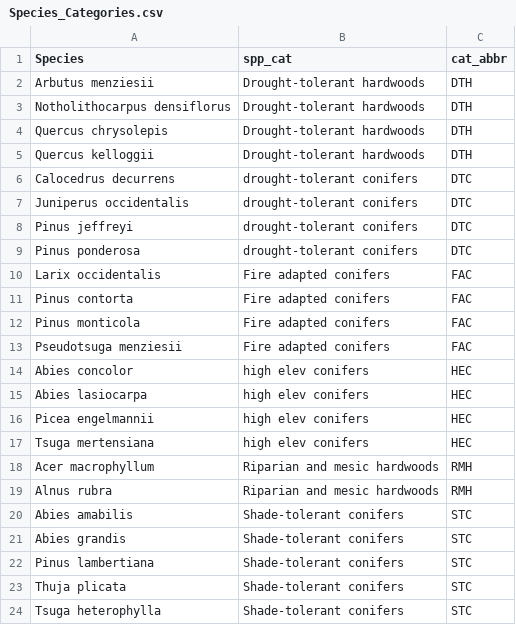
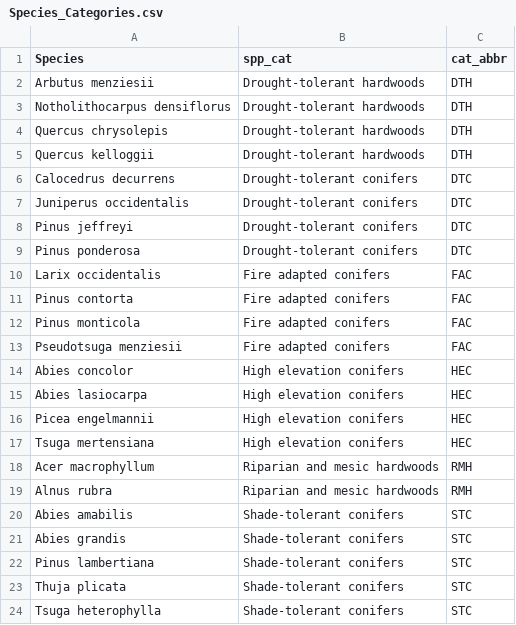
Before and after one commit to jeremygroom/Tree_Growth_Death, a CSV file: Data/Species_Categories.csv, drawn as a sheet.

```diff
--- a/Data/Species_Categories.csv
+++ b/Data/Species_Categories.csv
@@ -5,6 +5,6 @@ Quercus chrysolepis,Drought-tolerant hardwoods,DTH
 Quercus kelloggii,Drought-tolerant hardwoods,DTH
-Calocedrus decurrens,drought-tolerant conifers,DTC
-Juniperus occidentalis,drought-tolerant conifers,DTC
-Pinus jeffreyi,drought-tolerant conifers,DTC
-Pinus ponderosa,drought-tolerant conifers,DTC
+Calocedrus decurrens,Drought-tolerant conifers,DTC
+Juniperus occidentalis,Drought-tolerant conifers,DTC
+Pinus jeffreyi,Drought-tolerant conifers,DTC
+Pinus ponderosa,Drought-tolerant conifers,DTC
 Larix occidentalis,Fire adapted conifers,FAC
@@ -13,6 +13,6 @@ Pinus monticola,Fire adapted conifers,FAC
 Pseudotsuga menziesii,Fire adapted conifers,FAC
-Abies concolor,high elev conifers,HEC
-Abies lasiocarpa,high elev conifers,HEC
-Picea engelmannii,high elev conifers,HEC
-Tsuga mertensiana,high elev conifers,HEC
+Abies concolor,High elevation conifers,HEC
+Abies lasiocarpa,High elevation conifers,HEC
+Picea engelmannii,High elevation conifers,HEC
+Tsuga mertensiana,High elevation conifers,HEC
 Acer macrophyllum,Riparian and mesic hardwoods,RMH
```
Also changed, not shown: 7 other files.
